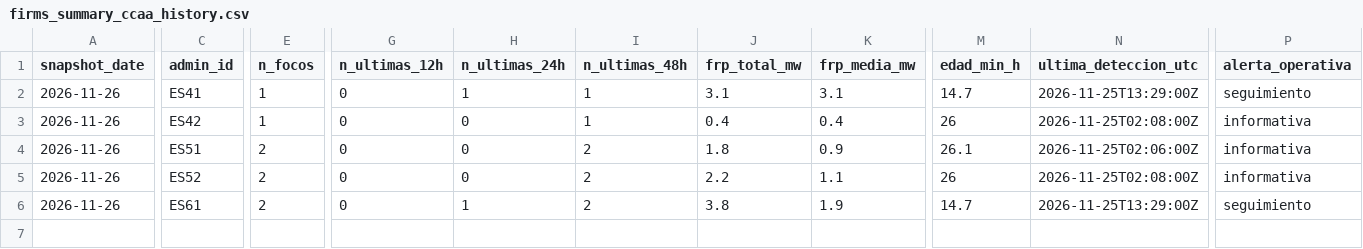
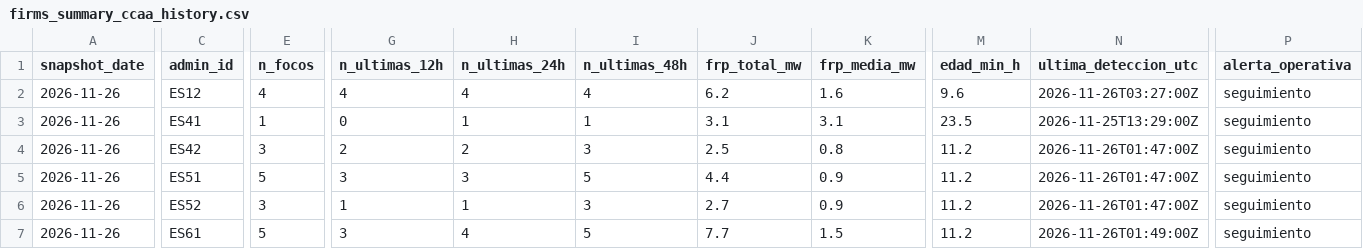
Before and after one commit to santiagomota/visor-fuego, a CSV file: assets/history/firms_summary_ccaa_history.csv, drawn as a sheet; only a part is shown, gaps mark what is left out; addresses are those after the commit; rows hold the shown columns only; the diff covers the shown part only; the diff names each change by its address in the sheet, - before the commit and + after, or states it on an @@ line.

```diff
--- a/assets/history/firms_summary_ccaa_history.csv
+++ b/assets/history/firms_summary_ccaa_history.csv
+row 2: 2026-11-26 | ES12 | 4 | 4 | 4 | 4 | 6.2 | 1.6 | 9.6 | 2026-11-26T03:27:00Z | seguimiento
-M3 (edad_min_h): 14.7
+M3 (edad_min_h): 23.5
-E4 (n_focos): 1
+E4 (n_focos): 3
-G4 (n_ultimas_12h): 0
+G4 (n_ultimas_12h): 2
-H4 (n_ultimas_24h): 0
+H4 (n_ultimas_24h): 2
-I4 (n_ultimas_48h): 1
+I4 (n_ultimas_48h): 3
-J4 (frp_total_mw): 0.4
+J4 (frp_total_mw): 2.5
-K4 (frp_media_mw): 0.4
+K4 (frp_media_mw): 0.8
-M4 (edad_min_h): 26
+M4 (edad_min_h): 11.2
-N4 (ultima_deteccion_utc): 2026-11-25T02:08:00Z
+N4 (ultima_deteccion_utc): 2026-11-26T01:47:00Z
-P4:P6 (alerta_operativa): informativa
+P4:P6 (alerta_operativa): seguimiento
-E5 (n_focos): 2
+E5 (n_focos): 5
-G5 (n_ultimas_12h): 0
+G5 (n_ultimas_12h): 3
-H5 (n_ultimas_24h): 0
+H5 (n_ultimas_24h): 3
-I5 (n_ultimas_48h): 2
+I5 (n_ultimas_48h): 5
-J5 (frp_total_mw): 1.8
+J5 (frp_total_mw): 4.4
-M5 (edad_min_h): 26.1
+M5 (edad_min_h): 11.2
-N5 (ultima_deteccion_utc): 2026-11-25T02:06:00Z
+N5 (ultima_deteccion_utc): 2026-11-26T01:47:00Z
-E6 (n_focos): 2
+E6 (n_focos): 3
-G6 (n_ultimas_12h): 0
+G6 (n_ultimas_12h): 1
-H6 (n_ultimas_24h): 0
+H6 (n_ultimas_24h): 1
-I6 (n_ultimas_48h): 2
+I6 (n_ultimas_48h): 3
-J6 (frp_total_mw): 2.2
+J6 (frp_total_mw): 2.7
-K6 (frp_media_mw): 1.1
+K6 (frp_media_mw): 0.9
-M6 (edad_min_h): 26
+M6 (edad_min_h): 11.2
-N6 (ultima_deteccion_utc): 2026-11-25T02:08:00Z
+N6 (ultima_deteccion_utc): 2026-11-26T01:47:00Z
-E7 (n_focos): 2
+E7 (n_focos): 5
-G7 (n_ultimas_12h): 0
+G7 (n_ultimas_12h): 3
-H7 (n_ultimas_24h): 1
+H7 (n_ultimas_24h): 4
-I7 (n_ultimas_48h): 2
+I7 (n_ultimas_48h): 5
-J7 (frp_total_mw): 3.8
+J7 (frp_total_mw): 7.7
-K7 (frp_media_mw): 1.9
+K7 (frp_media_mw): 1.5
-M7 (edad_min_h): 14.7
+M7 (edad_min_h): 11.2
-N7 (ultima_deteccion_utc): 2026-11-25T13:29:00Z
+N7 (ultima_deteccion_utc): 2026-11-26T01:49:00Z
```
Also changed, not shown: 2 edited cells elsewhere in this file, assets/alerts/operational_alerts.csv, assets/history/firms_summary_provincias_history.csv, 31 other files.
